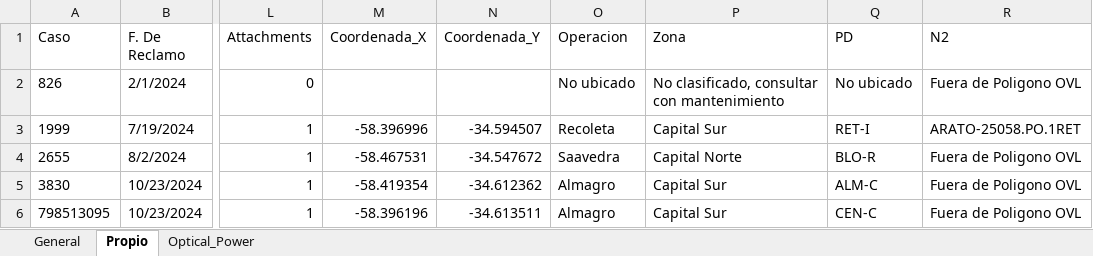
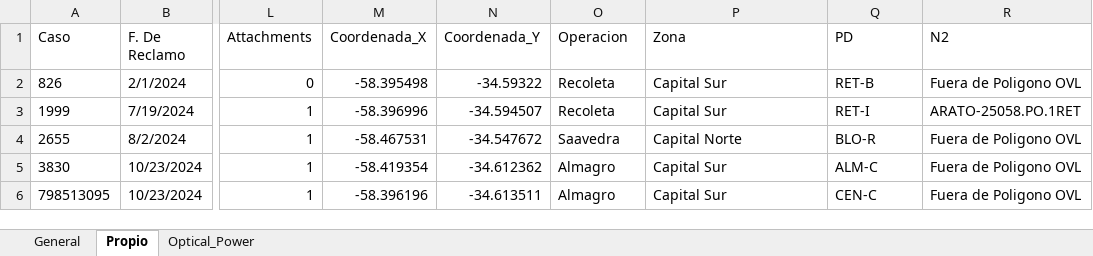
Before and after one commit to gestiondereclamosteco/traspasos, an Excel workbook: mapa_interactivo_Traspasos.xlsx, sheet Propio, drawn as a sheet; only a part is shown, gaps mark what is left out; values as stored, in another font and other column widths than the file's, no borders; the diff names each change by its address in the sheet, - before the commit and + after, or states it on an @@ line.

Commit message:
Actualizacion automatica del mapa (2026-04-01 08:30:28)

```diff
--- a/mapa_interactivo_Traspasos.xlsx (sheet Propio)
+++ b/mapa_interactivo_Traspasos.xlsx (sheet Propio)
-M2 (Coordenada_X): (empty)
+M2 (Coordenada_X): -58.395498
-N2 (Coordenada_Y): (empty)
+N2 (Coordenada_Y): -34.59322
-O2 (Operacion): No ubicado
+O2 (Operacion): Recoleta
-P2 (Zona): No clasificado, consultar con mantenimiento
+P2 (Zona): Capital Sur
-Q2 (PD): No ubicado
+Q2 (PD): RET-B
```
Also changed, not shown: sheet General, 1 other file.
